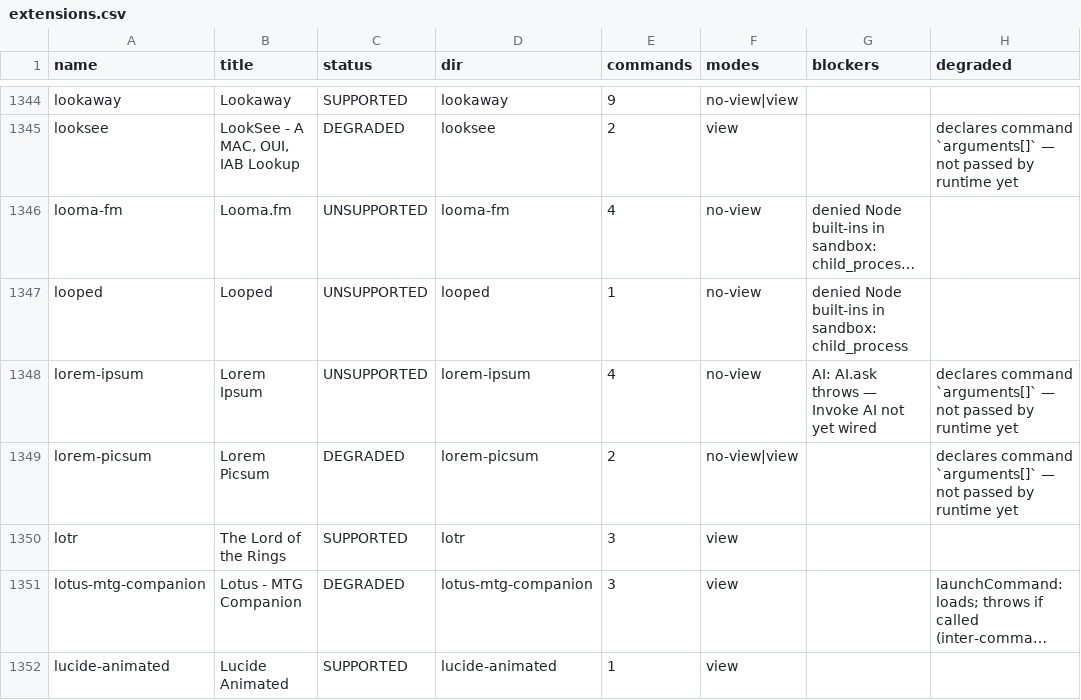
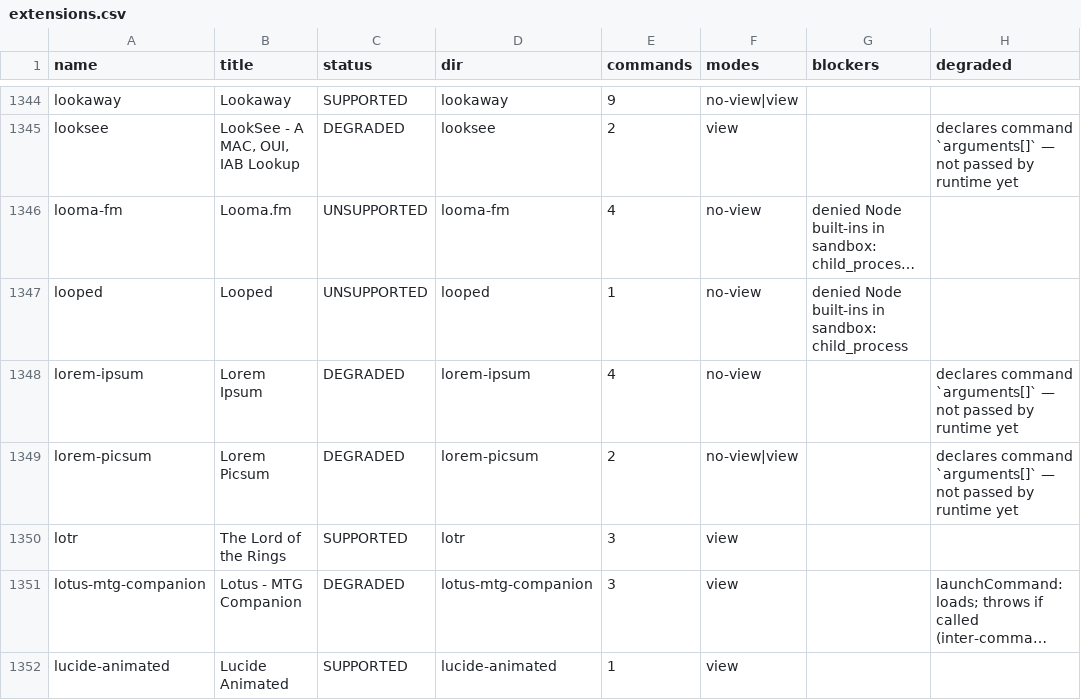
Before and after one commit to kapildave6/invoke-v2, a CSV file: tools/compat-check/report-sandboxed-m3/extensions.csv, drawn as a sheet; only a part is shown, gaps mark what is left out; long unchanged cells end in …; the diff covers the shown part only; the diff names each change by its address in the sheet, - before the commit and + after, or states it on an @@ line.

```diff
--- a/tools/compat-check/report-sandboxed-m3/extensions.csv
+++ b/tools/compat-check/report-sandboxed-m3/extensions.csv
-C1348 (status): UNSUPPORTED
+C1348 (status): DEGRADED
-G1348 (blockers): AI: AI.ask throws — Invoke AI not yet wired
+G1348 (blockers): (empty)
```
Also changed, not shown: 139 edited cells elsewhere in this file, 3 other files.
